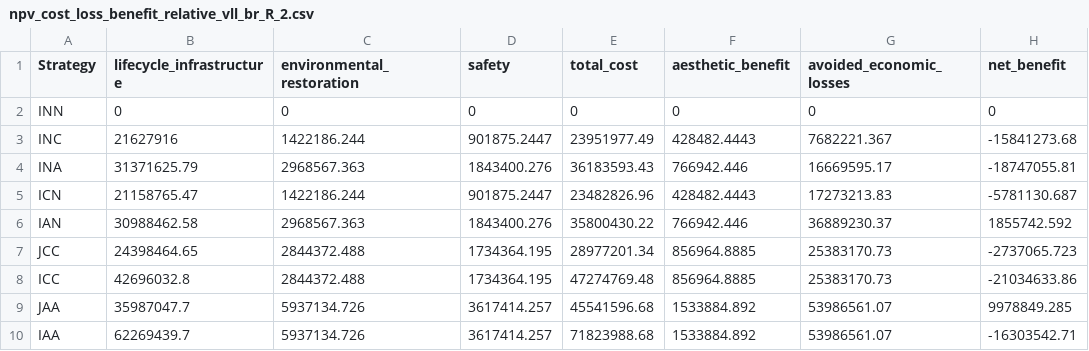
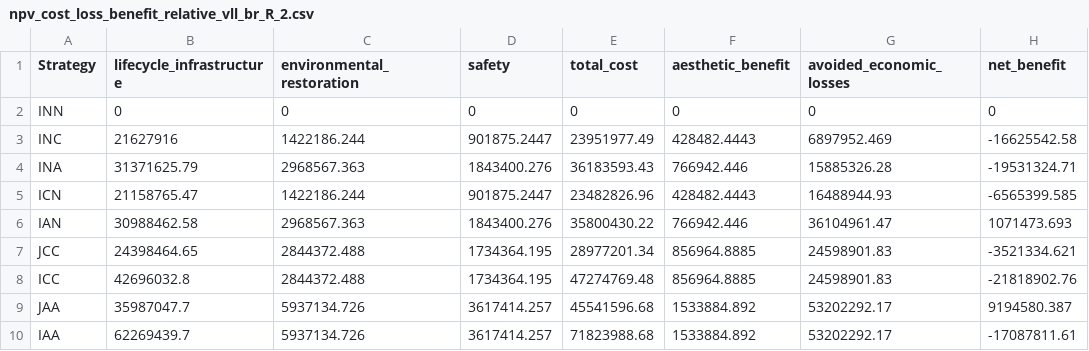
Before and after one commit to narslab/project-groundwork, a CSV file: results/outcomes/Sensitivity2/npv_cost_loss_benefit_relative_vll_br_R_2.csv, drawn as a sheet.

Commit message:
Sensitivity with VLL_B,R=5

```diff
--- a/results/outcomes/Sensitivity2/npv_cost_loss_benefit_relative_vll_br_R_2.csv
+++ b/results/outcomes/Sensitivity2/npv_cost_loss_benefit_relative_vll_br_R_2.csv
@@ -2,9 +2,9 @@ Strategy,lifecycle_infrastructure,environmental_restoration,safety,total_cost,ae
 INN,0,0,0,0,0,0,0
-INC,21627916,1422186.244,901875.2447,23951977.49,428482.4443,7682221.367,-15841273.68
-INA,31371625.79,2968567.363,1843400.276,36183593.43,766942.446,16669595.17,-18747055.81
-ICN,21158765.47,1422186.244,901875.2447,23482826.96,428482.4443,17273213.83,-5781130.687
-IAN,30988462.58,2968567.363,1843400.276,35800430.22,766942.446,36889230.37,1855742.592
-JCC,24398464.65,2844372.488,1734364.195,28977201.34,856964.8885,25383170.73,-2737065.723
-ICC,42696032.8,2844372.488,1734364.195,47274769.48,856964.8885,25383170.73,-21034633.86
-JAA,35987047.7,5937134.726,3617414.257,45541596.68,1533884.892,53986561.07,9978849.285
-IAA,62269439.7,5937134.726,3617414.257,71823988.68,1533884.892,53986561.07,-16303542.71
+INC,21627916,1422186.244,901875.2447,23951977.49,428482.4443,6897952.469,-16625542.58
+INA,31371625.79,2968567.363,1843400.276,36183593.43,766942.446,15885326.28,-19531324.71
+ICN,21158765.47,1422186.244,901875.2447,23482826.96,428482.4443,16488944.93,-6565399.585
+IAN,30988462.58,2968567.363,1843400.276,35800430.22,766942.446,36104961.47,1071473.693
+JCC,24398464.65,2844372.488,1734364.195,28977201.34,856964.8885,24598901.83,-3521334.621
+ICC,42696032.8,2844372.488,1734364.195,47274769.48,856964.8885,24598901.83,-21818902.76
+JAA,35987047.7,5937134.726,3617414.257,45541596.68,1533884.892,53202292.17,9194580.387
+IAA,62269439.7,5937134.726,3617414.257,71823988.68,1533884.892,53202292.17,-17087811.61
```
Also changed, not shown: results/outcomes/Sensitivity2/npv_cost_loss_benefit_vll_br_R_2.csv, 1 other file.
